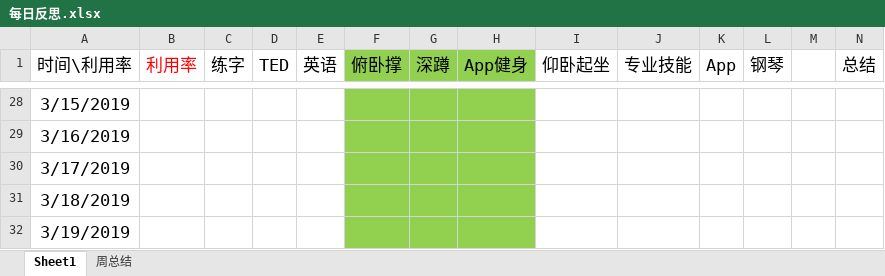
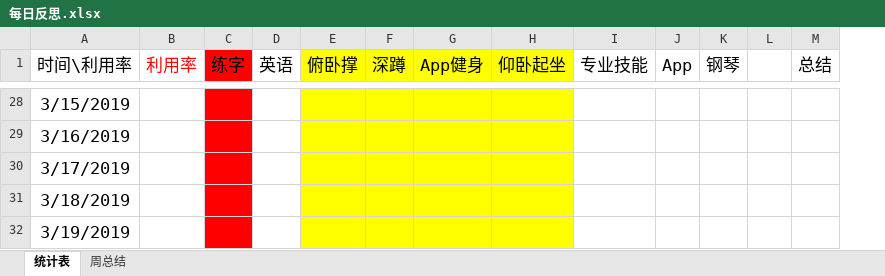
Before and after one commit to Ayvytr/TheRoadToTheFuture, an Excel workbook: 计划和反思/每日反思.xlsx, sheet 统计表, drawn as a sheet; only a part is shown, gaps mark what is left out; values as stored, in another font and other column widths than the file's, no borders; removed rows and columns are numbered as before the commit, all else as after; the diff covers the shown part only; the diff names each change by its address in the sheet, - before the commit and + after, or states it on an @@ line.

```diff
--- a/计划和反思/每日反思.xlsx (sheet 统计表)
+++ b/计划和反思/每日反思.xlsx (sheet 统计表)
-sheet tab: Sheet1
+sheet tab: 统计表
-column D (TED), empty
-C1:C32 fill: none
+C1:C32 fill: #FF0000
-E1:G32 fill: #92D050
+E1:G32 fill: #FFFF00
-H1:H32 fill: none
+H1:H32 fill: #FFFF00
```
Also changed, not shown: 11 edited cells and cell formats elsewhere in this sheet.
